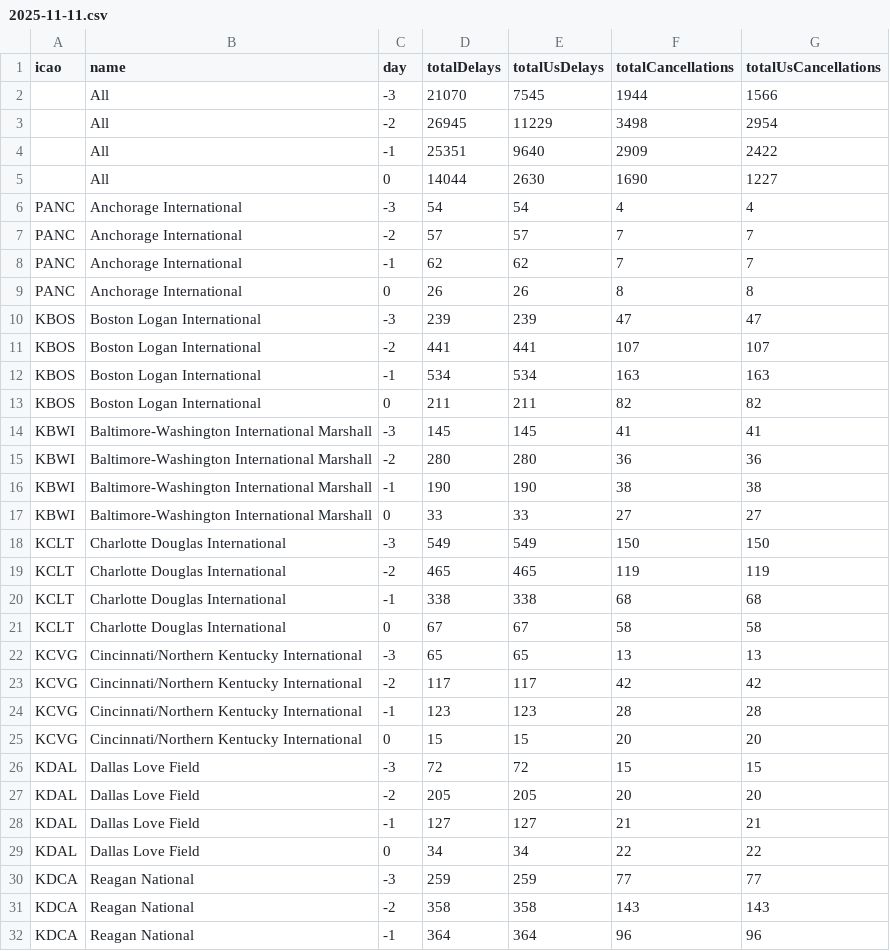
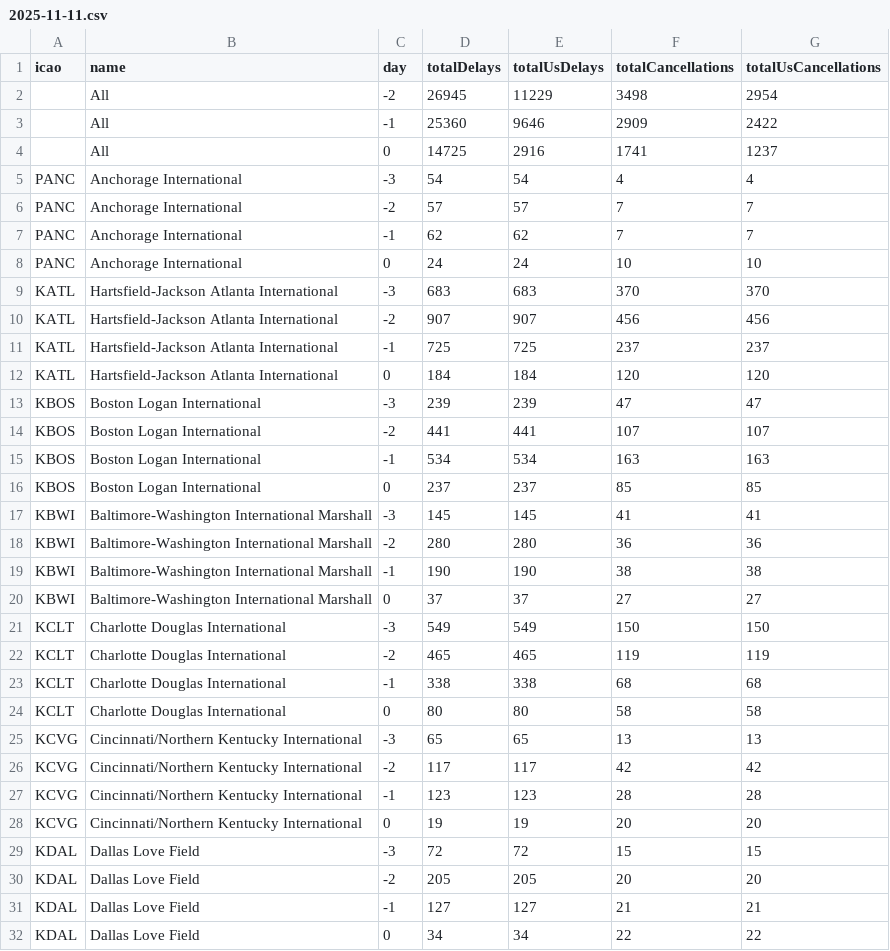
Before and after one commit to erxclau/flightaware, a CSV file: 2025-11-11.csv, drawn as a sheet; only a part is shown; the shorter side is filled out with more unchanged rows; the diff covers the shown part only.

```diff
--- a/2025-11-11.csv
+++ b/2025-11-11.csv
@@ -1,6 +1,5 @@
 icao,name,day,totalDelays,totalUsDelays,totalCancellations,totalUsCancellations
-,All,-3,21070,7545,1944,1566
 ,All,-2,26945,11229,3498,2954
-,All,-1,25351,9640,2909,2422
-,All,0,14044,2630,1690,1227
+,All,-1,25360,9646,2909,2422
+,All,0,14725,2916,1741,1237
 PANC,Anchorage International,-3,54,54,4,4
@@ -8,3 +7,7 @@ PANC,Anchorage International,-2,57,57,7,7
 PANC,Anchorage International,-1,62,62,7,7
-PANC,Anchorage International,0,26,26,8,8
+PANC,Anchorage International,0,24,24,10,10
+KATL,Hartsfield-Jackson Atlanta International,-3,683,683,370,370
+KATL,Hartsfield-Jackson Atlanta International,-2,907,907,456,456
+KATL,Hartsfield-Jackson Atlanta International,-1,725,725,237,237
+KATL,Hartsfield-Jackson Atlanta International,0,184,184,120,120
 KBOS,Boston Logan International,-3,239,239,47,47
@@ -12,3 +15,3 @@ KBOS,Boston Logan International,-2,441,441,107,107
 KBOS,Boston Logan International,-1,534,534,163,163
-KBOS,Boston Logan International,0,211,211,82,82
+KBOS,Boston Logan International,0,237,237,85,85
 KBWI,Baltimore-Washington International Marshall,-3,145,145,41,41
@@ -16,3 +19,3 @@ KBWI,Baltimore-Washington International Marshall,-2,280,280,36,36
 KBWI,Baltimore-Washington International Marshall,-1,190,190,38,38
-KBWI,Baltimore-Washington International Marshall,0,33,33,27,27
+KBWI,Baltimore-Washington International Marshall,0,37,37,27,27
 KCLT,Charlotte Douglas International,-3,549,549,150,150
@@ -20,3 +23,3 @@ KCLT,Charlotte Douglas International,-2,465,465,119,119
 KCLT,Charlotte Douglas International,-1,338,338,68,68
-KCLT,Charlotte Douglas International,0,67,67,58,58
+KCLT,Charlotte Douglas International,0,80,80,58,58
 KCVG,Cincinnati/Northern Kentucky International,-3,65,65,13,13
@@ -24,3 +27,3 @@ KCVG,Cincinnati/Northern Kentucky International,-2,117,117,42,42
 KCVG,Cincinnati/Northern Kentucky International,-1,123,123,28,28
-KCVG,Cincinnati/Northern Kentucky International,0,15,15,20,20
+KCVG,Cincinnati/Northern Kentucky International,0,19,19,20,20
 KDAL,Dallas Love Field,-3,72,72,15,15
```
Also changed, not shown: 70 edited cells elsewhere in this file.
